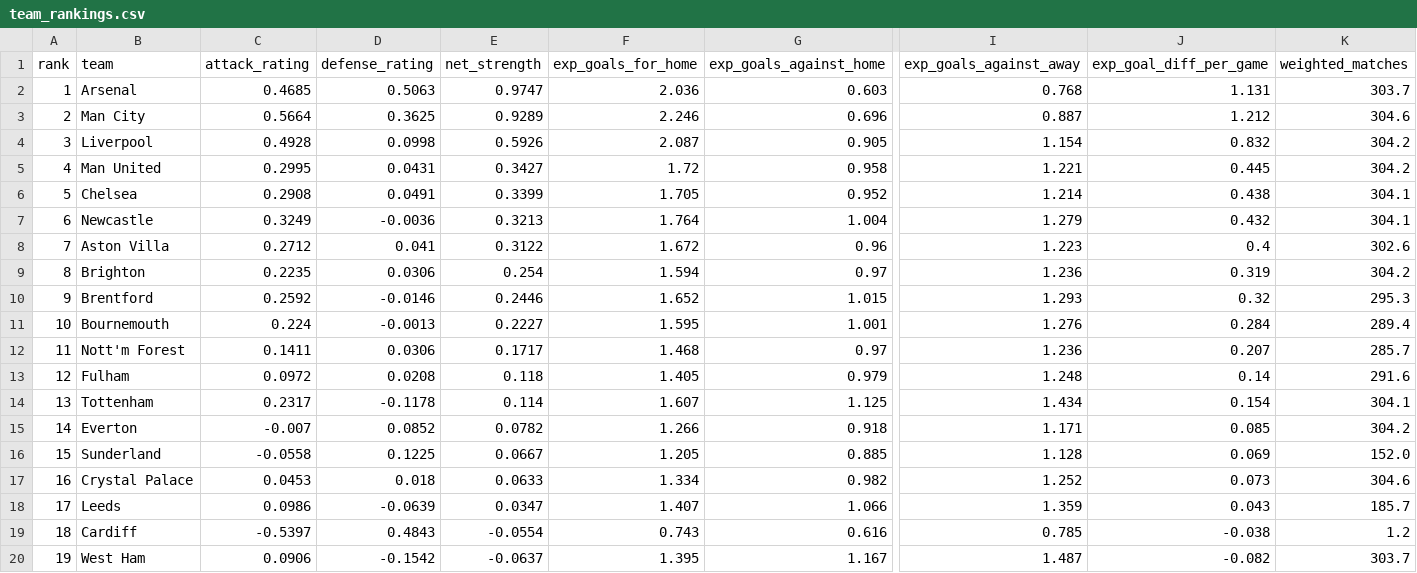
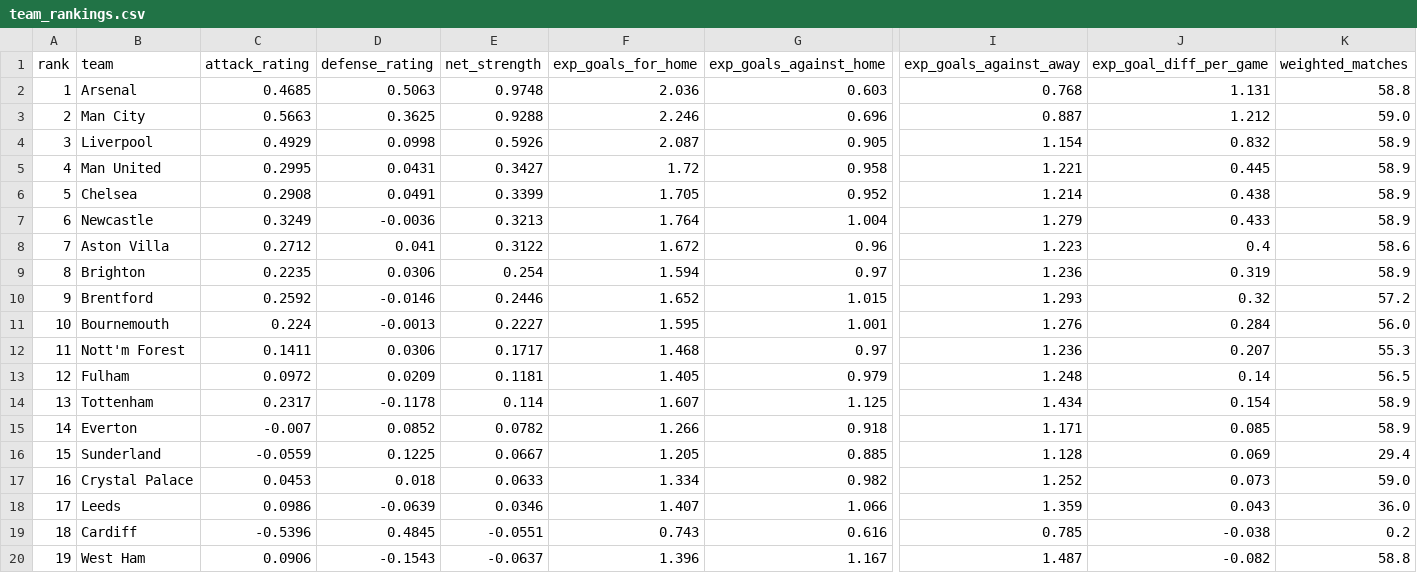
Before and after one commit to iceyfuture/prem_predictor_updated, a CSV file: outputs/team_rankings.csv, drawn as a sheet; only a part is shown, gaps mark what is left out; the diff covers the shown part only; the diff names each change by its address in the sheet, - before the commit and + after, or states it on an @@ line.

```diff
--- a/outputs/team_rankings.csv
+++ b/outputs/team_rankings.csv
-E2 (net_strength): 0.9747
+E2 (net_strength): 0.9748
-K2 (weighted_matches): 303.7
+K2 (weighted_matches): 58.8
-C3 (attack_rating): 0.5664
+C3 (attack_rating): 0.5663
-E3 (net_strength): 0.9289
+E3 (net_strength): 0.9288
-K3 (weighted_matches): 304.6
+K3 (weighted_matches): 59.0
-C4 (attack_rating): 0.4928
+C4 (attack_rating): 0.4929
-K4:K5 (weighted_matches): 304.2
+K4:K5 (weighted_matches): 58.9
-K6:K7 (weighted_matches): 304.1
+K6:K7 (weighted_matches): 58.9
-J7 (exp_goal_diff_per_game): 0.432
+J7 (exp_goal_diff_per_game): 0.433
-K8 (weighted_matches): 302.6
+K8 (weighted_matches): 58.6
-K9 (weighted_matches): 304.2
+K9 (weighted_matches): 58.9
-K10 (weighted_matches): 295.3
+K10 (weighted_matches): 57.2
-K11 (weighted_matches): 289.4
+K11 (weighted_matches): 56.0
-K12 (weighted_matches): 285.7
+K12 (weighted_matches): 55.3
-D13 (defense_rating): 0.0208
+D13 (defense_rating): 0.0209
-E13 (net_strength): 0.118
+E13 (net_strength): 0.1181
-K13 (weighted_matches): 291.6
+K13 (weighted_matches): 56.5
-K14 (weighted_matches): 304.1
+K14 (weighted_matches): 58.9
-K15 (weighted_matches): 304.2
+K15 (weighted_matches): 58.9
-C16 (attack_rating): -0.0558
+C16 (attack_rating): -0.0559
-K16 (weighted_matches): 152.0
+K16 (weighted_matches): 29.4
-K17 (weighted_matches): 304.6
+K17 (weighted_matches): 59.0
-E18 (net_strength): 0.0347
+E18 (net_strength): 0.0346
-K18 (weighted_matches): 185.7
+K18 (weighted_matches): 36.0
-C19 (attack_rating): -0.5397
+C19 (attack_rating): -0.5396
-D19 (defense_rating): 0.4843
+D19 (defense_rating): 0.4845
-E19 (net_strength): -0.0554
+E19 (net_strength): -0.0551
-K19 (weighted_matches): 1.2
+K19 (weighted_matches): 0.2
-D20 (defense_rating): -0.1542
+D20 (defense_rating): -0.1543
-F20 (exp_goals_for_home): 1.395
+F20 (exp_goals_for_home): 1.396
-K20 (weighted_matches): 303.7
+K20 (weighted_matches): 58.8
```
Also changed, not shown: 38 edited cells elsewhere in this file, outputs/fpl_form_ratings.csv, outputs/fpl_player_stats_2026_27.csv, 9 other files.
